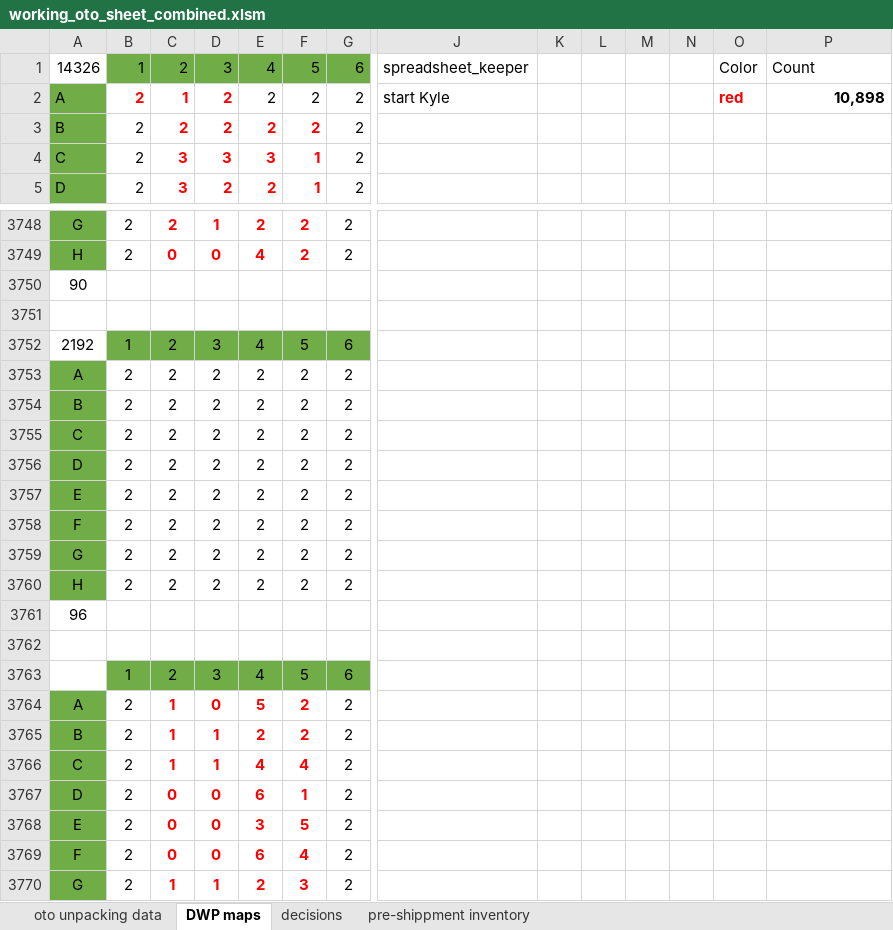
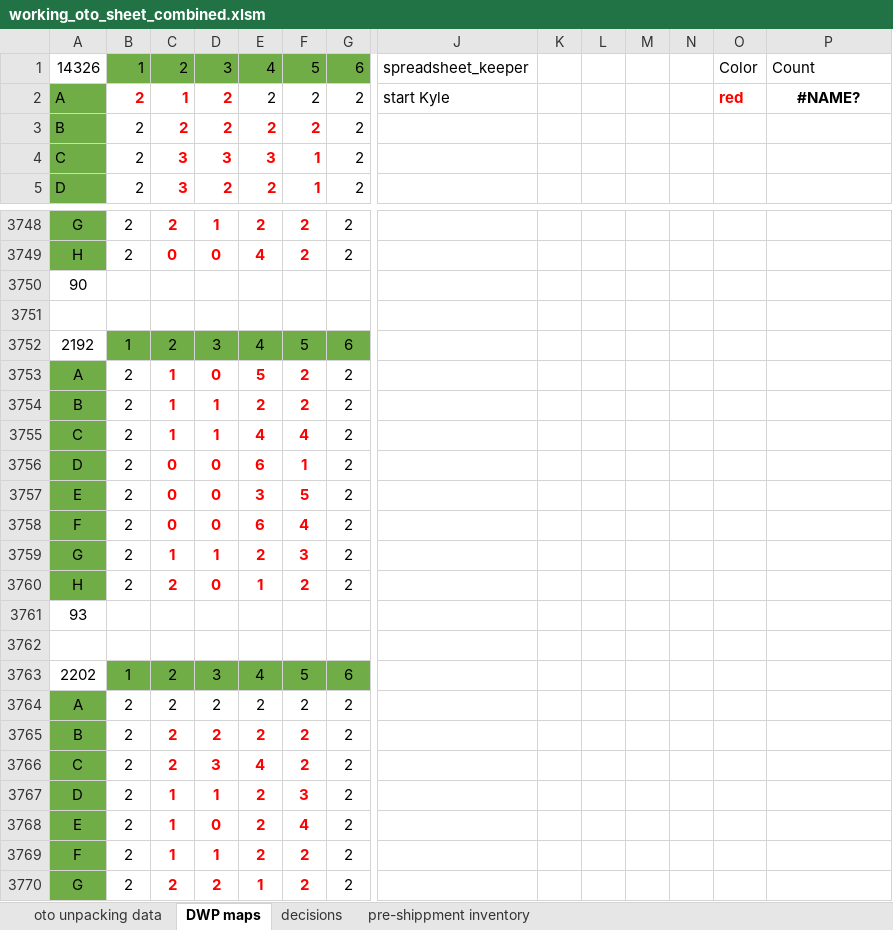
Before and after one commit to krshedd/PWS-Pink-Parentage, an Excel workbook: GOD/data/raw_working_oto_sheets/working_oto_sheet_combined.xlsm, sheet DWP maps, drawn as a sheet; only a part is shown, gaps mark what is left out; the shorter side is filled out with more unchanged rows; values as stored, in another font and other column widths than the file's, no borders; conditional formats not drawn; rows hold the shown columns only; the diff names each change by its address in the sheet, - before the commit and + after, or states it on an @@ line.

Commit message:
GOD DWP maps, save VBA macro for extracting list of cells with red font

```diff
--- a/GOD/data/raw_working_oto_sheets/working_oto_sheet_combined.xlsm (sheet DWP maps)
+++ b/GOD/data/raw_working_oto_sheets/working_oto_sheet_combined.xlsm (sheet DWP maps)
-P2: 10,898
+P2: #NAME?
-P2 alignment: right
+P2 alignment: center
-row 3753: A | 2 | 2 | 2 | 2 | 2 | 2
-row 3754: B | 2 | 2 | 2 | 2 | 2 | 2
-row 3755: C | 2 | 2 | 2 | 2 | 2 | 2
-row 3756: D | 2 | 2 | 2 | 2 | 2 | 2
-row 3757: E | 2 | 2 | 2 | 2 | 2 | 2
-row 3758: F | 2 | 2 | 2 | 2 | 2 | 2
-row 3759: G | 2 | 2 | 2 | 2 | 2 | 2
-row 3760: H | 2 | 2 | 2 | 2 | 2 | 2
-row 3761: 96
-row 3762: (empty)
-row 3763:  | 1 | 2 | 3 | 4 | 5 | 6
```
Also changed, not shown: 2 other files.
